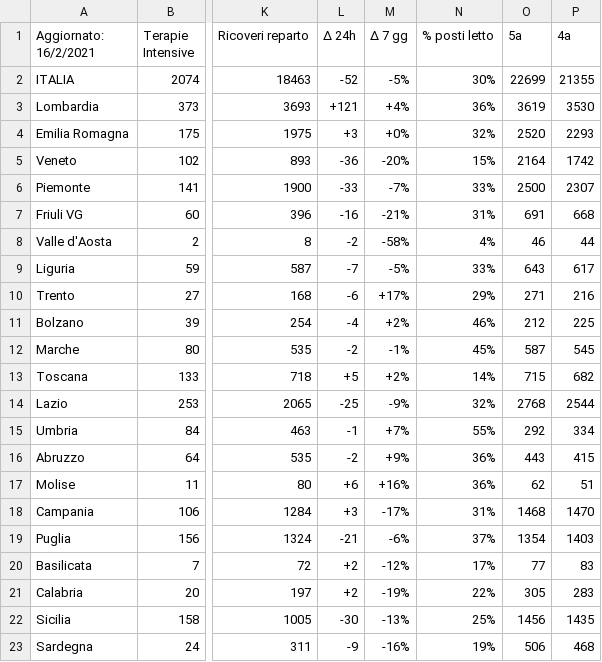
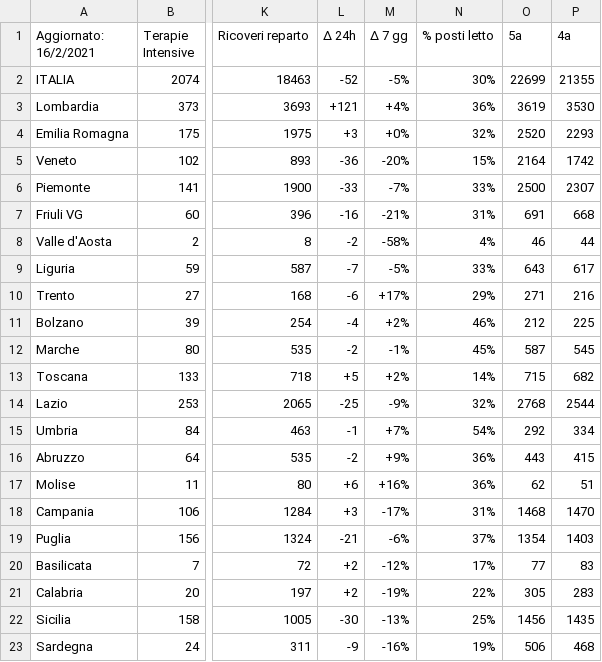
Before and after one commit to Paulsword/PilloleOttimismo, a CSV file: Carichi Sanitari.csv, drawn as a sheet; only a part is shown, gaps mark what is left out; the diff names each change by its address in the sheet, - before the commit and + after, or states it on an @@ line.

```diff
--- a/Carichi Sanitari.csv
+++ b/Carichi Sanitari.csv
-N15 (% posti letto): 55%
+N15 (% posti letto): 54%
```
Also changed, not shown: Pianeti Ospedali.csv, Proposta.csv.
